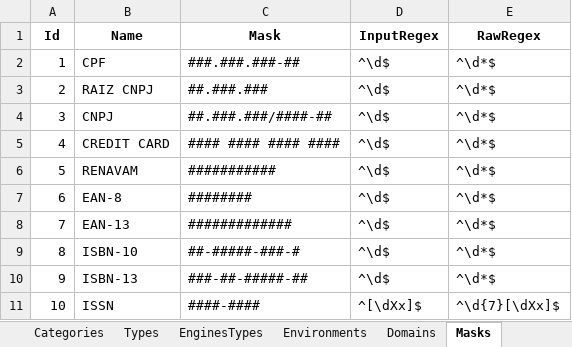
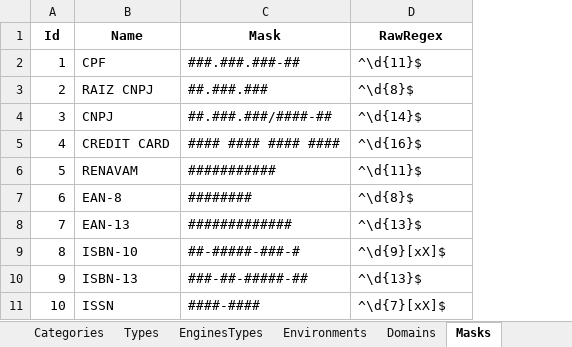
Before and after one commit to joaolabrego/CRUDEX, an Excel workbook: CRUDEX/Assets/CRUDEX_Novissimo.xlsm, sheet Masks, drawn as a sheet; values as stored, in another font and other column widths than the file's, no borders; removed rows and columns are numbered as before the commit, all else as after; the diff names each change by its address in the sheet, - before the commit and + after, or states it on an @@ line.

Commit message:
Atualização

```diff
--- a/CRUDEX/Assets/CRUDEX_Novissimo.xlsm (sheet Masks)
+++ b/CRUDEX/Assets/CRUDEX_Novissimo.xlsm (sheet Masks)
-column D (InputRegex), rows 2-11: ^\d$ | ^\d$ | ^\d$ | ^\d$ | ^\d$ | ^\d$ | ^\d$ | ^\d$ | ^\d$ | ^[\dXx]$
-D2 (RawRegex): ^\d*$
+D2 (RawRegex): ^\d{11}$
-D3 (RawRegex): ^\d*$
+D3 (RawRegex): ^\d{8}$
-D4 (RawRegex): ^\d*$
+D4 (RawRegex): ^\d{14}$
-D5 (RawRegex): ^\d*$
+D5 (RawRegex): ^\d{16}$
-D6 (RawRegex): ^\d*$
+D6 (RawRegex): ^\d{11}$
-D7 (RawRegex): ^\d*$
+D7 (RawRegex): ^\d{8}$
-D8 (RawRegex): ^\d*$
+D8 (RawRegex): ^\d{13}$
-D9 (RawRegex): ^\d*$
+D9 (RawRegex): ^\d{9}[xX]$
-D10 (RawRegex): ^\d*$
+D10 (RawRegex): ^\d{13}$
-D11 (RawRegex): ^\d{7}[\dXx]$
+D11 (RawRegex): ^\d{7}[xX]$
```
